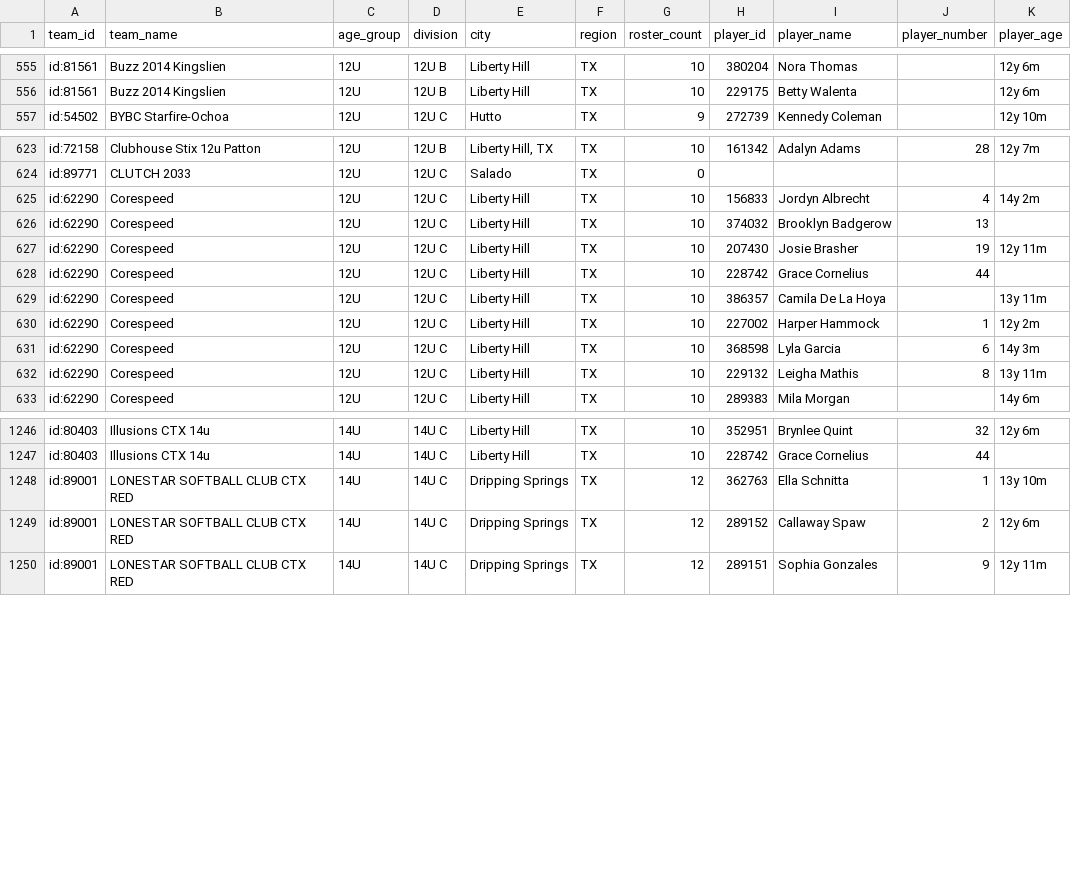
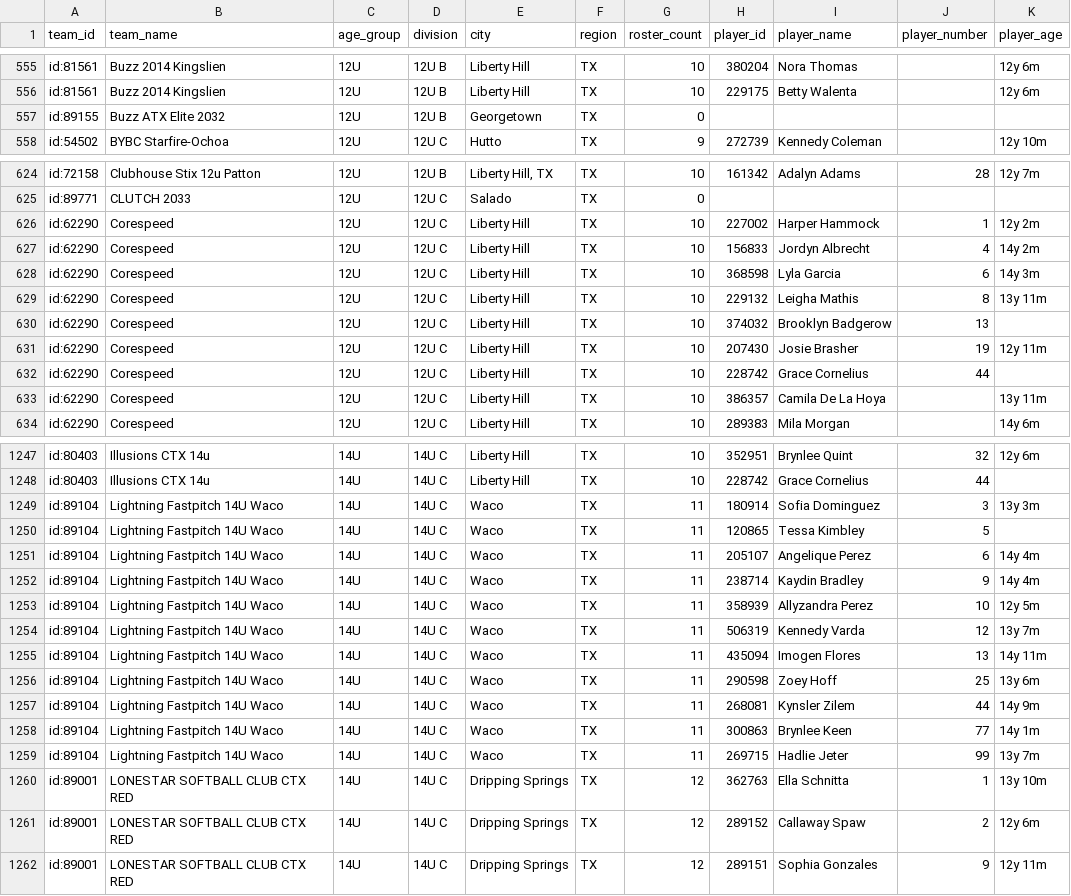
Before and after one commit to jeremiah9980/ncs-monitor, a CSV file: reports/team-list.csv, drawn as a sheet; only a part is shown, gaps mark what is left out; the diff covers the shown part only.

```diff
--- a/reports/team-list.csv
+++ b/reports/team-list.csv
@@ -556,2 +556,3 @@ id:81561,Buzz 2014 Kingslien,12U,12U B,Liberty Hill,TX,10,380204,Nora Thomas,,12
 id:81561,Buzz 2014 Kingslien,12U,12U B,Liberty Hill,TX,10,229175,Betty Walenta,,12y 6m
+id:89155,Buzz ATX Elite 2032,12U,12U B,Georgetown,TX,0,,,,
 id:54502,BYBC Starfire-Ochoa,12U,12U C,Hutto,TX,9,272739,Kennedy Coleman,,12y 10m
@@ -624,3 +625,6 @@ id:72158,Clubhouse Stix 12u Patton,12U,12U B,"Liberty Hill, TX",TX,10,161342,Ada
 id:89771,CLUTCH 2033,12U,12U C,Salado,TX,0,,,,
+id:62290,Corespeed,12U,12U C,Liberty Hill,TX,10,227002,Harper Hammock,1,12y 2m
 id:62290,Corespeed,12U,12U C,Liberty Hill,TX,10,156833,Jordyn Albrecht,4,14y 2m
+id:62290,Corespeed,12U,12U C,Liberty Hill,TX,10,368598,Lyla Garcia,6,14y 3m
+id:62290,Corespeed,12U,12U C,Liberty Hill,TX,10,229132,Leigha Mathis,8,13y 11m
 id:62290,Corespeed,12U,12U C,Liberty Hill,TX,10,374032,Brooklyn Badgerow,13,
@@ -629,5 +633,2 @@ id:62290,Corespeed,12U,12U C,Liberty Hill,TX,10,228742,Grace Cornelius,44,
 id:62290,Corespeed,12U,12U C,Liberty Hill,TX,10,386357,Camila De La Hoya,,13y 11m
-id:62290,Corespeed,12U,12U C,Liberty Hill,TX,10,227002,Harper Hammock,1,12y 2m
-id:62290,Corespeed,12U,12U C,Liberty Hill,TX,10,368598,Lyla Garcia,6,14y 3m
-id:62290,Corespeed,12U,12U C,Liberty Hill,TX,10,229132,Leigha Mathis,8,13y 11m
 id:62290,Corespeed,12U,12U C,Liberty Hill,TX,10,289383,Mila Morgan,,14y 6m
@@ -1247,2 +1248,13 @@ id:80403,Illusions CTX 14u,14U,14U C,Liberty Hill,TX,10,352951,Brynlee Quint,32,
 id:80403,Illusions CTX 14u,14U,14U C,Liberty Hill,TX,10,228742,Grace Cornelius,44,
+id:89104,Lightning Fastpitch 14U Waco,14U,14U C,Waco,TX,11,180914,Sofia Dominguez,3,13y 3m
+id:89104,Lightning Fastpitch 14U Waco,14U,14U C,Waco,TX,11,120865,Tessa Kimbley,5,
+id:89104,Lightning Fastpitch 14U Waco,14U,14U C,Waco,TX,11,205107,Angelique Perez,6,14y 4m
+id:89104,Lightning Fastpitch 14U Waco,14U,14U C,Waco,TX,11,238714,Kaydin Bradley,9,14y 4m
+id:89104,Lightning Fastpitch 14U Waco,14U,14U C,Waco,TX,11,358939,Allyzandra Perez,10,12y 5m
+id:89104,Lightning Fastpitch 14U Waco,14U,14U C,Waco,TX,11,506319,Kennedy Varda,12,13y 7m
+id:89104,Lightning Fastpitch 14U Waco,14U,14U C,Waco,TX,11,435094,Imogen Flores,13,14y 11m
+id:89104,Lightning Fastpitch 14U Waco,14U,14U C,Waco,TX,11,290598,Zoey Hoff,25,13y 6m
+id:89104,Lightning Fastpitch 14U Waco,14U,14U C,Waco,TX,11,268081,Kynsler Zilem,44,14y 9m
+id:89104,Lightning Fastpitch 14U Waco,14U,14U C,Waco,TX,11,300863,Brynlee Keen,77,14y 1m
+id:89104,Lightning Fastpitch 14U Waco,14U,14U C,Waco,TX,11,269715,Hadlie Jeter,99,13y 7m
 id:89001,LONESTAR SOFTBALL CLUB CTX RED,14U,14U C,Dripping Springs,TX,12,362763,Ella Schnitta,1,13y 10m
```
Also changed, not shown: 25 moved rows elsewhere in this file, reports/changelog.csv, 5 other files.
